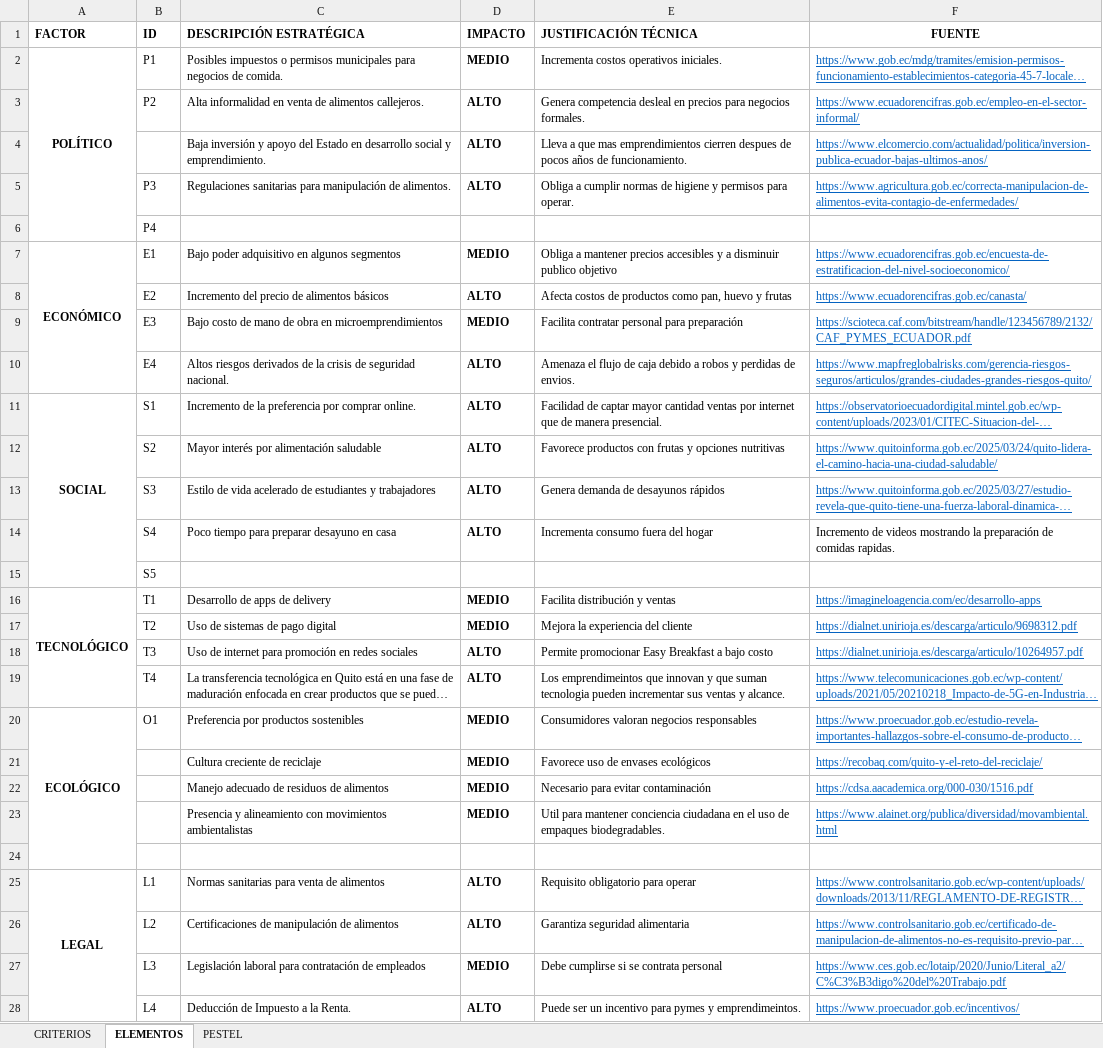
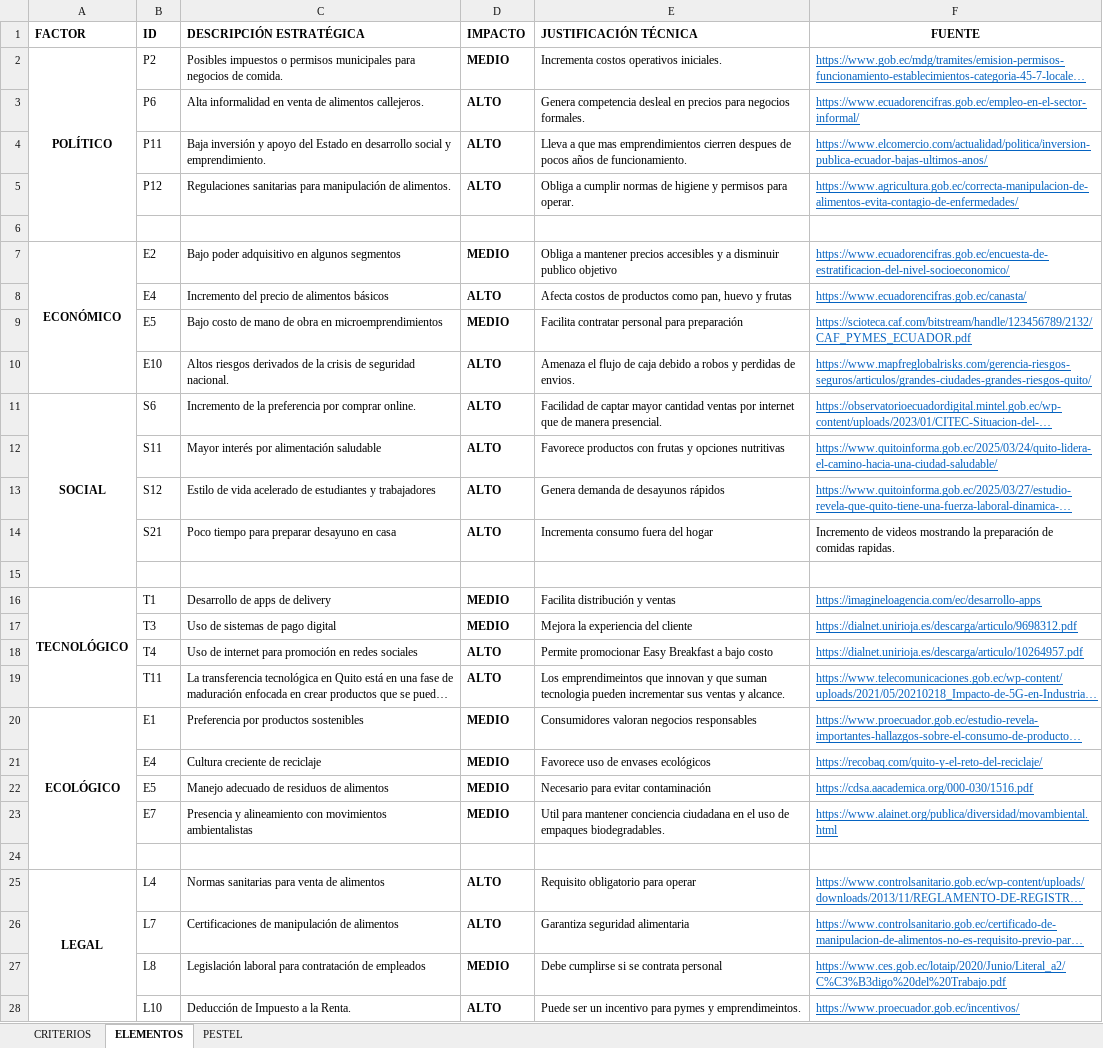
Before and after one commit to aleroses/MaBel, an Excel workbook: utilities/Analisis_pestel_Mabel.xlsx, sheet ELEMENTOS, drawn as a sheet; long unchanged cells end in …; values as stored, in another font and other column widths than the file's, no borders; the diff names each change by its address in the sheet, - before the commit and + after, or states it on an @@ line.

```diff
--- a/utilities/Analisis_pestel_Mabel.xlsx (sheet ELEMENTOS)
+++ b/utilities/Analisis_pestel_Mabel.xlsx (sheet ELEMENTOS)
-B2 (ID): P1
+B2 (ID): P2
-B3 (ID): P2
+B3 (ID): P6
-B4 (ID): (empty)
+B4 (ID): P11
-B5 (ID): P3
+B5 (ID): P12
-B6 (ID): P4
+B6 (ID): (empty)
-B7 (ID): E1
+B7 (ID): E2
-B8 (ID): E2
+B8 (ID): E4
-B9 (ID): E3
+B9 (ID): E5
-B10 (ID): E4
+B10 (ID): E10
-B11 (ID): S1
+B11 (ID): S6
-B12 (ID): S2
+B12 (ID): S11
-B13 (ID): S3
+B13 (ID): S12
-B14 (ID): S4
+B14 (ID): S21
-B15 (ID): S5
+B15 (ID): (empty)
-B17 (ID): T2
+B17 (ID): T3
-B18 (ID): T3
+B18 (ID): T4
-B19 (ID): T4
+B19 (ID): T11
-B20 (ID): O1
+B20 (ID): E1
-B21 (ID): (empty)
+B21 (ID): E4
-B22 (ID): (empty)
+B22 (ID): E5
-B23 (ID): (empty)
+B23 (ID): E7
-B25 (ID): L1
+B25 (ID): L4
-B26 (ID): L2
+B26 (ID): L7
-B27 (ID): L3
+B27 (ID): L8
-B28 (ID): L4
+B28 (ID): L10
```
Also changed, not shown: sheet PESTEL, sheet CRITERIOS.
